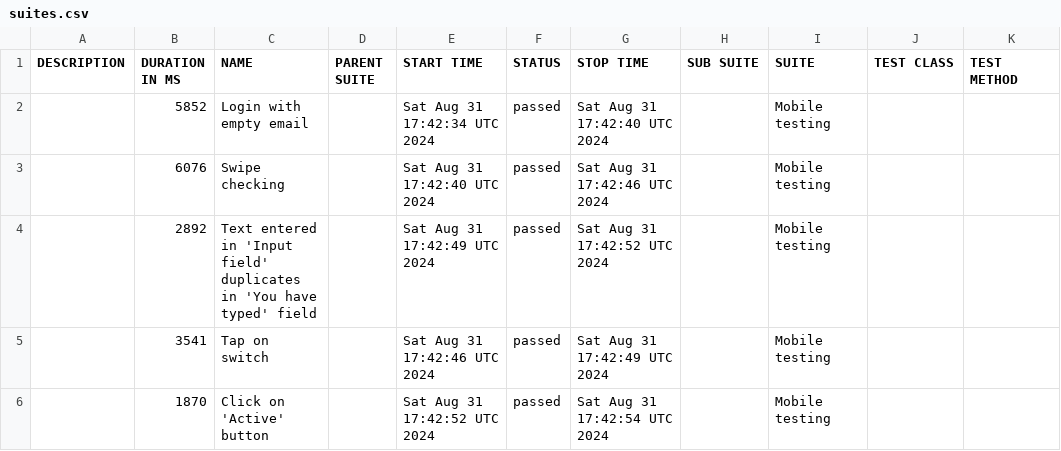
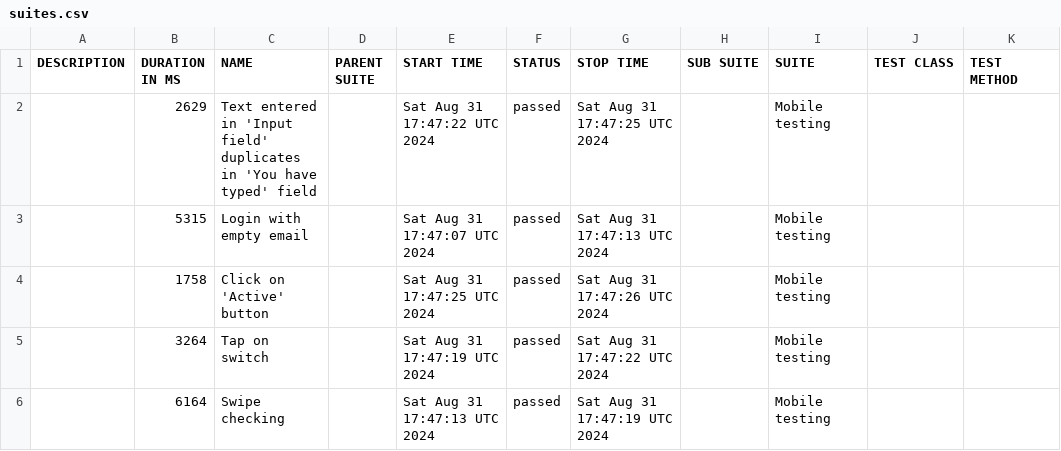
Before and after one commit to Anastas11aZakharova/mobile_testing, a CSV file: data/suites.csv, drawn as a sheet.

```diff
--- a/data/suites.csv
+++ b/data/suites.csv
@@ -1,6 +1,6 @@
 "DESCRIPTION","DURATION IN MS","NAME","PARENT SUITE","START TIME","STATUS","STOP TIME","SUB SUITE","SUITE","TEST CLASS","TEST METHOD"
-"","5852","Login with empty email","","Sat Aug 31 17:42:34 UTC 2024","passed","Sat Aug 31 17:42:40 UTC 2024","","Mobile testing","",""
-"","6076","Swipe checking","","Sat Aug 31 17:42:40 UTC 2024","passed","Sat Aug 31 17:42:46 UTC 2024","","Mobile testing","",""
-"","2892","Text entered in 'Input field' duplicates in 'You have typed' field","","Sat Aug 31 17:42:49 UTC 2024","passed","Sat Aug 31 17:42:52 UTC 2024","","Mobile testing","",""
-"","3541","Tap on switch","","Sat Aug 31 17:42:46 UTC 2024","passed","Sat Aug 31 17:42:49 UTC 2024","","Mobile testing","",""
-"","1870","Click on 'Active' button","","Sat Aug 31 17:42:52 UTC 2024","passed","Sat Aug 31 17:42:54 UTC 2024","","Mobile testing","",""
+"","2629","Text entered in 'Input field' duplicates in 'You have typed' field","","Sat Aug 31 17:47:22 UTC 2024","passed","Sat Aug 31 17:47:25 UTC 2024","","Mobile testing","",""
+"","5315","Login with empty email","","Sat Aug 31 17:47:07 UTC 2024","passed","Sat Aug 31 17:47:13 UTC 2024","","Mobile testing","",""
+"","1758","Click on 'Active' button","","Sat Aug 31 17:47:25 UTC 2024","passed","Sat Aug 31 17:47:26 UTC 2024","","Mobile testing","",""
+"","3264","Tap on switch","","Sat Aug 31 17:47:19 UTC 2024","passed","Sat Aug 31 17:47:22 UTC 2024","","Mobile testing","",""
+"","6164","Swipe checking","","Sat Aug 31 17:47:13 UTC 2024","passed","Sat Aug 31 17:47:19 UTC 2024","","Mobile testing","",""
```
Also changed, not shown: 24 other files.
